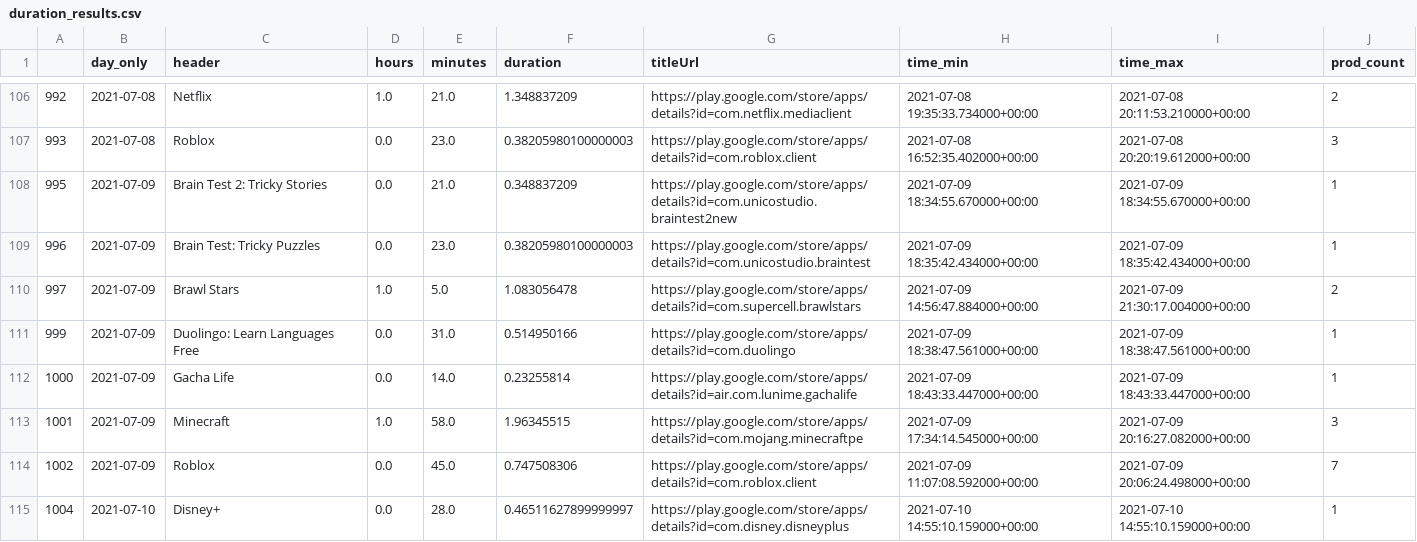
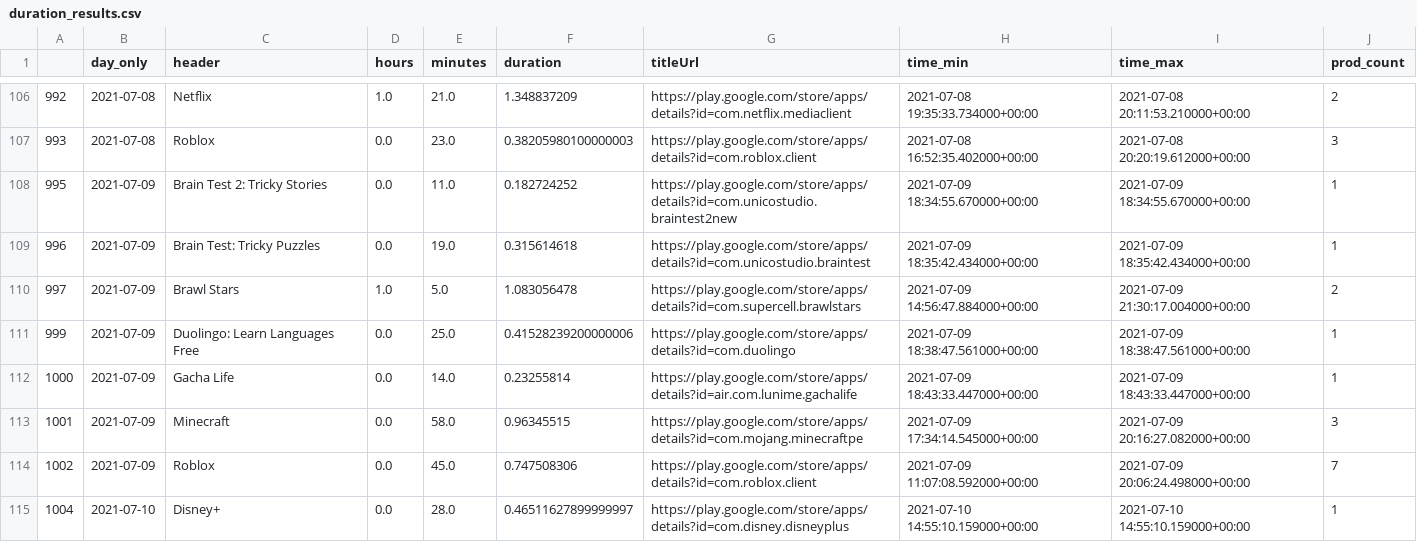
Before and after one commit to rchirra/infovis, a CSV file: duration_results.csv, drawn as a sheet; only a part is shown, gaps mark what is left out; the diff covers the shown part only.

```diff
--- a/duration_results.csv
+++ b/duration_results.csv
@@ -107,8 +107,8 @@
 993,2021-07-08,Roblox,0.0,23.0,0.38205980100000003,https://play.google.com/store/apps/details?id=com.roblox.client,2021-07-08 16:52:35.402000+00:00,2021-07-08 20:20:19.612000+00:00,3
-995,2021-07-09,Brain Test 2: Tricky Stories,0.0,21.0,0.348837209,https://play.google.com/store/apps/details?id=com.unicostudio.braintest2new,2021-07-09 18:34:55.670000+00:00,2021-07-09 18:34:55.670000+00:00,1
-996,2021-07-09,Brain Test: Tricky Puzzles,0.0,23.0,0.38205980100000003,https://play.google.com/store/apps/details?id=com.unicostudio.braintest,2021-07-09 18:35:42.434000+00:00,2021-07-09 18:35:42.434000+00:00,1
+995,2021-07-09,Brain Test 2: Tricky Stories,0.0,11.0,0.182724252,https://play.google.com/store/apps/details?id=com.unicostudio.braintest2new,2021-07-09 18:34:55.670000+00:00,2021-07-09 18:34:55.670000+00:00,1
+996,2021-07-09,Brain Test: Tricky Puzzles,0.0,19.0,0.315614618,https://play.google.com/store/apps/details?id=com.unicostudio.braintest,2021-07-09 18:35:42.434000+00:00,2021-07-09 18:35:42.434000+00:00,1
 997,2021-07-09,Brawl Stars,1.0,5.0,1.083056478,https://play.google.com/store/apps/details?id=com.supercell.brawlstars,2021-07-09 14:56:47.884000+00:00,2021-07-09 21:30:17.004000+00:00,2
-999,2021-07-09,Duolingo: Learn Languages Free,0.0,31.0,0.514950166,https://play.google.com/store/apps/details?id=com.duolingo,2021-07-09 18:38:47.561000+00:00,2021-07-09 18:38:47.561000+00:00,1
+999,2021-07-09,Duolingo: Learn Languages Free,0.0,25.0,0.41528239200000006,https://play.google.com/store/apps/details?id=com.duolingo,2021-07-09 18:38:47.561000+00:00,2021-07-09 18:38:47.561000+00:00,1
 1000,2021-07-09,Gacha Life,0.0,14.0,0.23255814,https://play.google.com/store/apps/details?id=air.com.lunime.gachalife,2021-07-09 18:43:33.447000+00:00,2021-07-09 18:43:33.447000+00:00,1
-1001,2021-07-09,Minecraft,1.0,58.0,1.96345515,https://play.google.com/store/apps/details?id=com.mojang.minecraftpe,2021-07-09 17:34:14.545000+00:00,2021-07-09 20:16:27.082000+00:00,3
+1001,2021-07-09,Minecraft,0.0,58.0,0.96345515,https://play.google.com/store/apps/details?id=com.mojang.minecraftpe,2021-07-09 17:34:14.545000+00:00,2021-07-09 20:16:27.082000+00:00,3
 1002,2021-07-09,Roblox,0.0,45.0,0.747508306,https://play.google.com/store/apps/details?id=com.roblox.client,2021-07-09 11:07:08.592000+00:00,2021-07-09 20:06:24.498000+00:00,7
```
Also changed, not shown: 24 edited cells elsewhere in this file.
